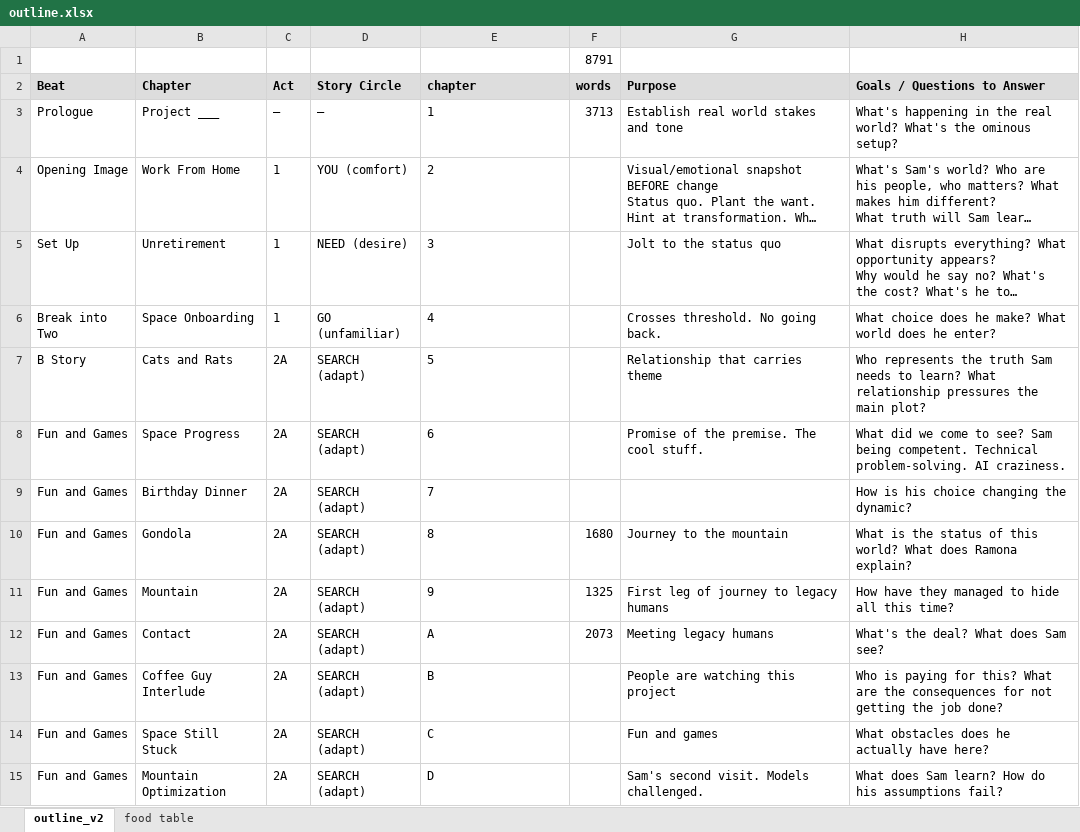
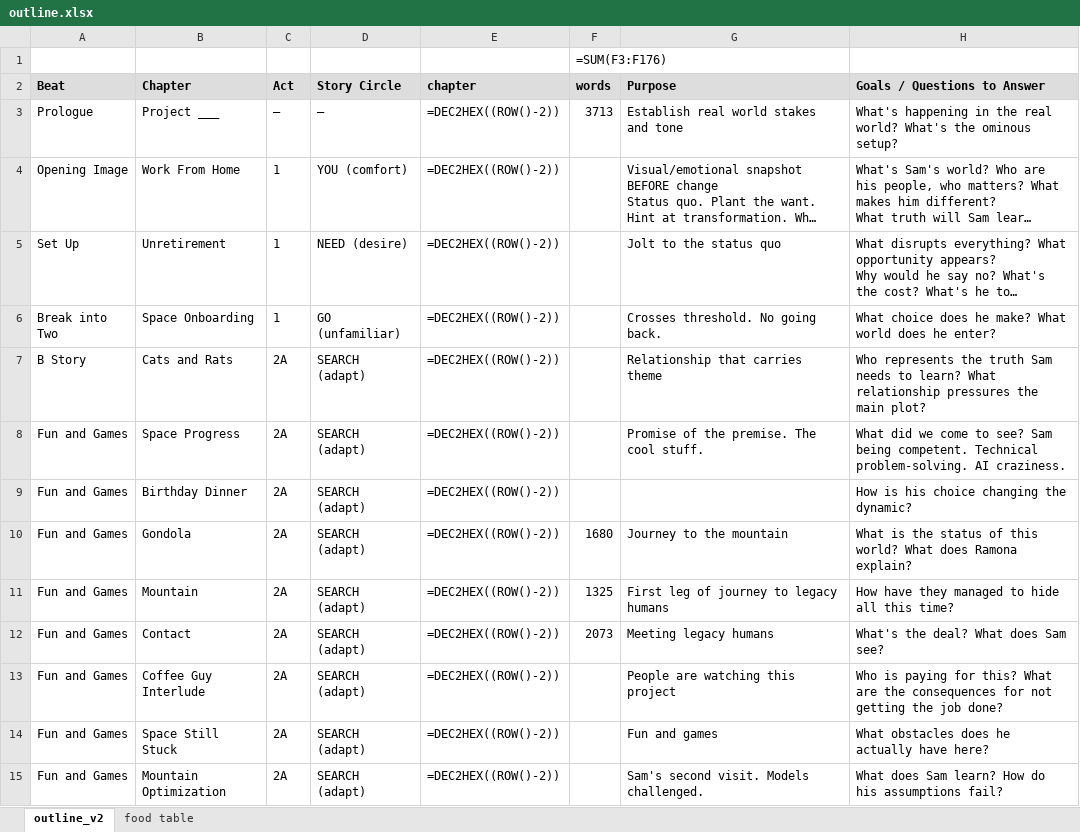
Before and after one commit to dan8239/ai-book-project, an Excel workbook: outline/outline.xlsx, sheet outline_v2, drawn as a sheet; only a part is shown; long unchanged cells end in …; values as stored, in another font and other column widths than the file's, no borders; formulas without a stored value are shown as written; the diff covers the shown part only; the diff names each change by its address in the sheet, - before the commit and + after, or states it on an @@ line.

```diff
--- a/outline/outline.xlsx (sheet outline_v2)
+++ b/outline/outline.xlsx (sheet outline_v2)
-F1 (words): 8791
+F1 (words): =SUM(F3:F176)
-E3 (chapter): 1
+E3 (chapter): =DEC2HEX((ROW()-2))
-E4 (chapter): 2
+E4 (chapter): =DEC2HEX((ROW()-2))
-E5 (chapter): 3
+E5 (chapter): =DEC2HEX((ROW()-2))
-E6 (chapter): 4
+E6 (chapter): =DEC2HEX((ROW()-2))
-E7 (chapter): 5
+E7 (chapter): =DEC2HEX((ROW()-2))
-E8 (chapter): 6
+E8 (chapter): =DEC2HEX((ROW()-2))
-E9 (chapter): 7
+E9 (chapter): =DEC2HEX((ROW()-2))
-E10 (chapter): 8
+E10 (chapter): =DEC2HEX((ROW()-2))
-E11 (chapter): 9
+E11 (chapter): =DEC2HEX((ROW()-2))
-E12 (chapter): A
+E12 (chapter): =DEC2HEX((ROW()-2))
-E13 (chapter): B
+E13 (chapter): =DEC2HEX((ROW()-2))
-E14 (chapter): C
+E14 (chapter): =DEC2HEX((ROW()-2))
-E15 (chapter): D
+E15 (chapter): =DEC2HEX((ROW()-2))
```
Also changed, not shown: 20 edited cells elsewhere in this sheet, 5 other files.
